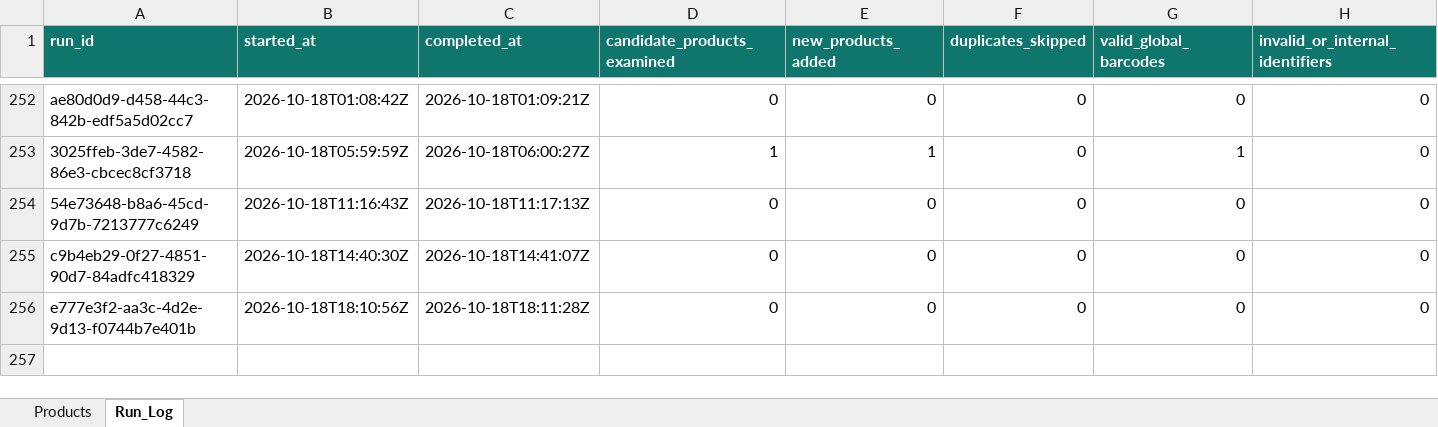
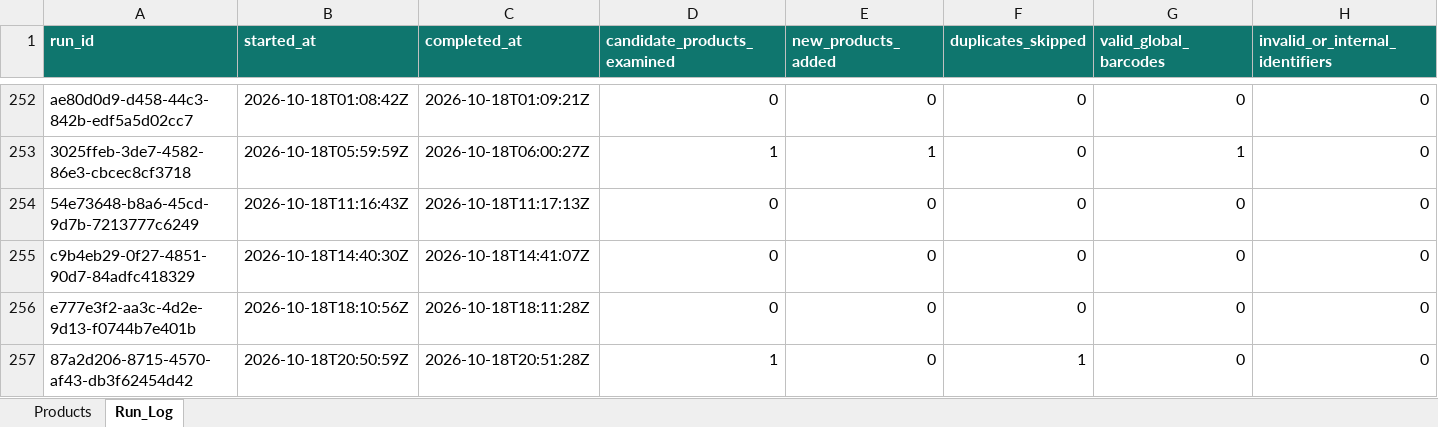
Before and after one commit to arham6212/product-expiry-management, an Excel workbook: data/ansar_gallery_product_catalog.xlsx, sheet Run_Log, drawn as a sheet; only a part is shown, gaps mark what is left out; values as stored, in another font and other column widths than the file's, no borders; table styles not drawn; rows hold the shown columns only; the diff names each change by its address in the sheet, - before the commit and + after, or states it on an @@ line.

```diff
--- a/data/ansar_gallery_product_catalog.xlsx (sheet Run_Log)
+++ b/data/ansar_gallery_product_catalog.xlsx (sheet Run_Log)
+row 257: 87a2d206-8715-4570-af43-db3f62454d42 | 2026-10-18T20:50:59Z | 2026-10-18T20:51:28Z | 1 | 0 | 1 | 0 | 0
```
Also changed, not shown: 3 other files.
